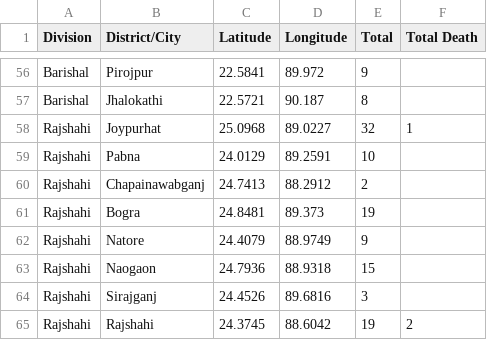
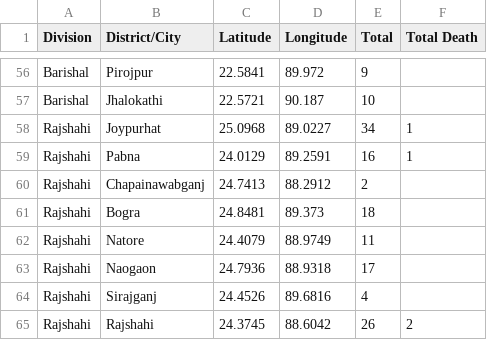
Before and after one commit to coreprinciple6/Covid19-visualization, a CSV file: dataset/C19_dataset.csv, drawn as a sheet; only a part is shown, gaps mark what is left out; the diff covers the shown part only; the diff names each change by its address in the sheet, - before the commit and + after, or states it on an @@ line.

```diff
--- a/dataset/C19_dataset.csv
+++ b/dataset/C19_dataset.csv
-E57 (Total): 8
+E57 (Total): 10
-E58 (Total): 32
+E58 (Total): 34
-E59 (Total): 10
+E59 (Total): 16
-F59 (Total Death): (empty)
+F59 (Total Death): 1
-E61 (Total): 19
+E61 (Total): 18
-E62 (Total): 9
+E62 (Total): 11
-E63 (Total): 15
+E63 (Total): 17
-E64 (Total): 3
+E64 (Total): 4
-E65 (Total): 19
+E65 (Total): 26
```
Also changed, not shown: 55 edited cells elsewhere in this file, 2 other files.
